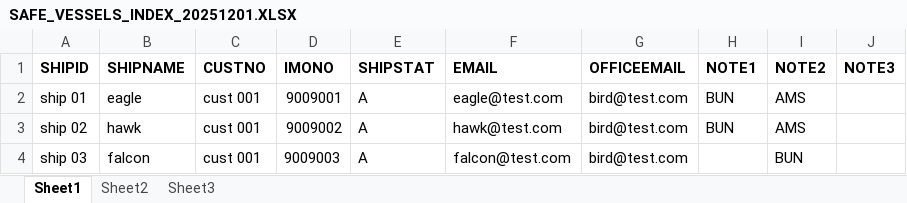
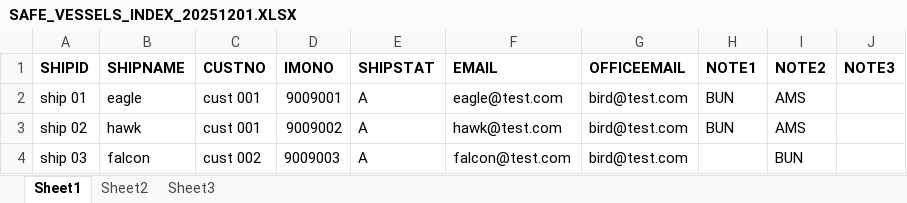
Before and after one commit to rajindermavi/InventoryComplianceReporter, an Excel workbook: samples/sample_1/SAFE_VESSELS_INDEX_20251201.XLSX, sheet Sheet1, drawn as a sheet; values as stored, in another font and other column widths than the file's, no borders; the diff names each change by its address in the sheet, - before the commit and + after, or states it on an @@ line.

Commit message:
sample updates

```diff
--- a/samples/sample_1/SAFE_VESSELS_INDEX_20251201.XLSX (sheet Sheet1)
+++ b/samples/sample_1/SAFE_VESSELS_INDEX_20251201.XLSX (sheet Sheet1)
-C4 (CUSTNO): cust 001
+C4 (CUSTNO): cust 002
```
Also changed, not shown: samples/sample_1/SAFE_VESSELS_INVENTORY_20251201.XLSX, samples/sample_3/SAFE_VESSELS_INDEX_20251201.XLSX, 1 other file.
